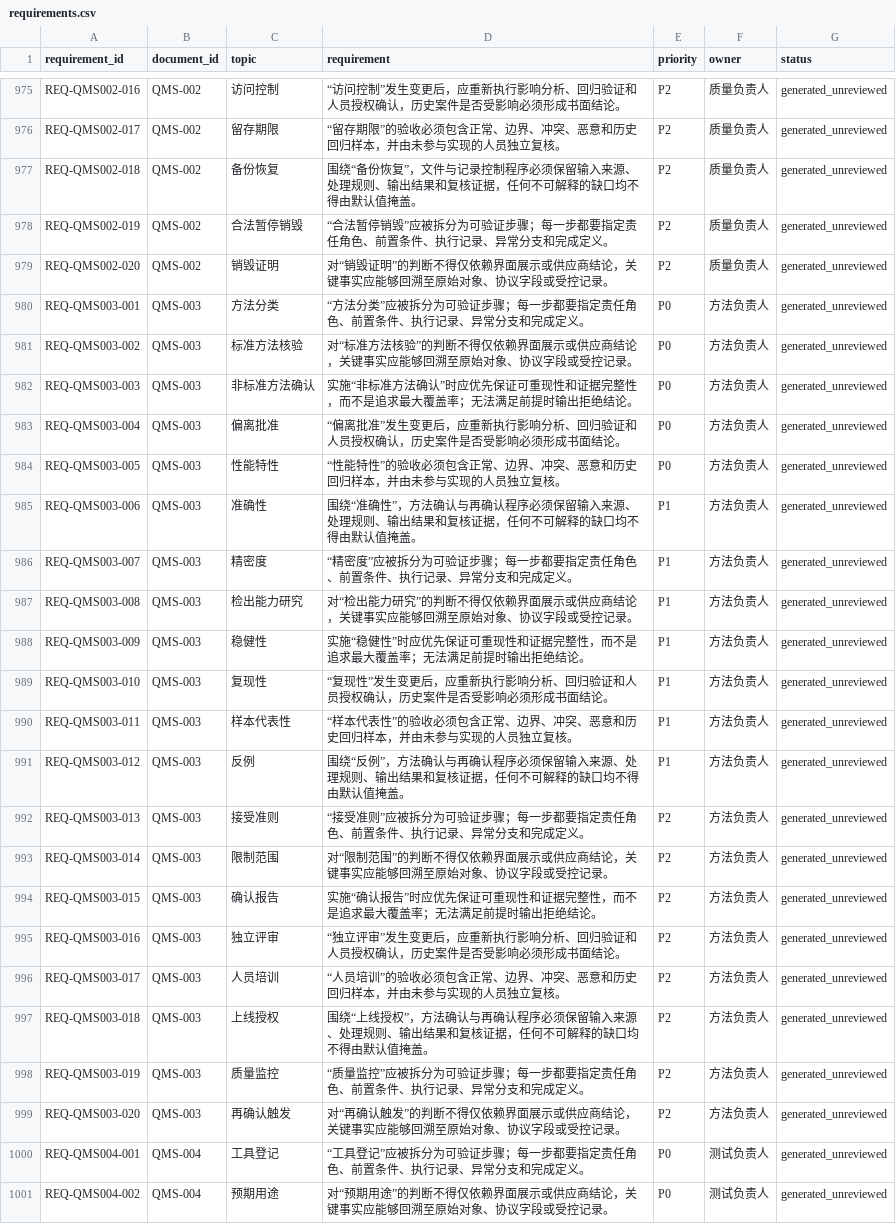
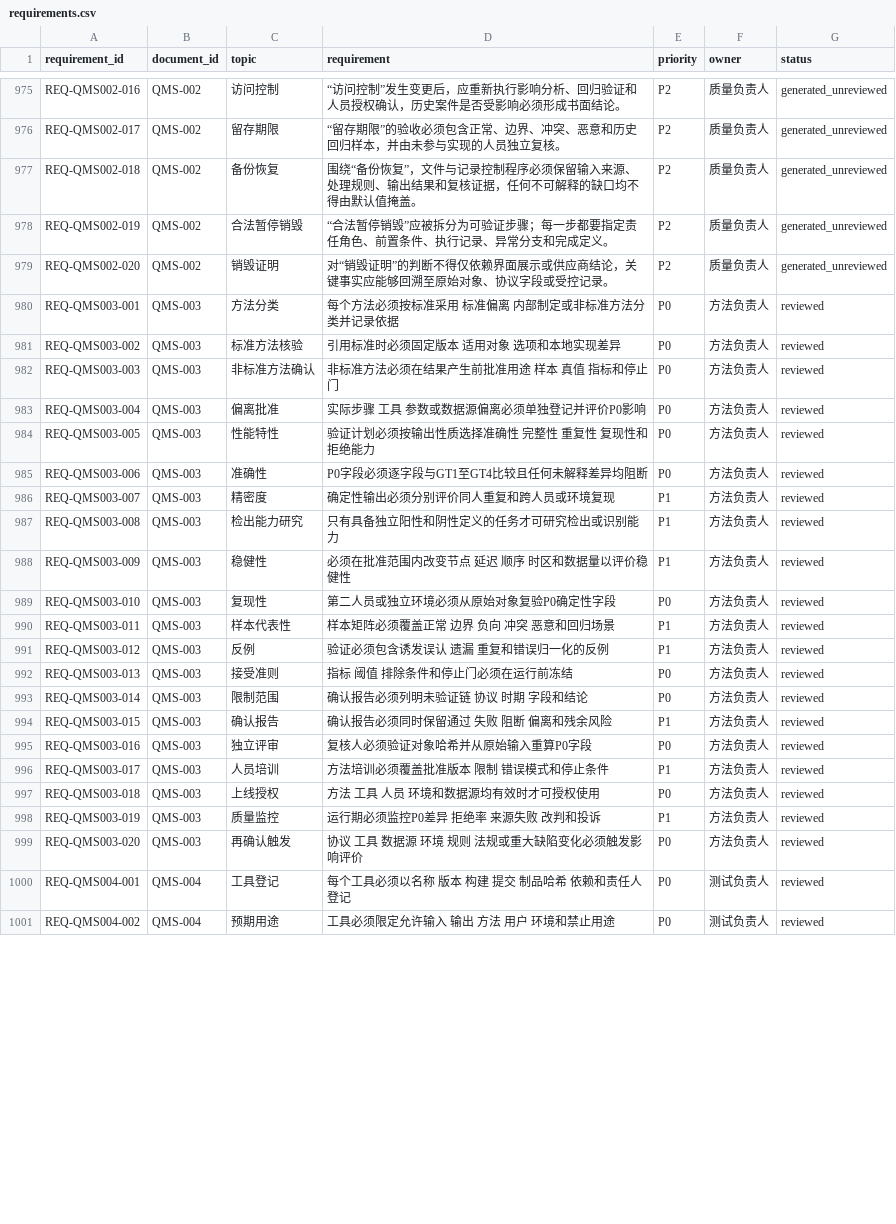
Before and after one commit to 24373054/FE-docx, a CSV file: catalogs/requirements.csv, drawn as a sheet; only a part is shown, gaps mark what is left out; the diff covers the shown part only.

```diff
--- a/catalogs/requirements.csv
+++ b/catalogs/requirements.csv
@@ -979,23 +979,23 @@ REQ-QMS002-019,QMS-002,合法暂停销毁,“合法暂停销毁”应被拆分
 REQ-QMS002-020,QMS-002,销毁证明,对“销毁证明”的判断不得仅依赖界面展示或供应商结论，关键事实应能够回溯至原始对象、协议字段或受控记录。,P2,质量负责人,generated_unreviewed
-REQ-QMS003-001,QMS-003,方法分类,“方法分类”应被拆分为可验证步骤；每一步都要指定责任角色、前置条件、执行记录、异常分支和完成定义。,P0,方法负责人,generated_unreviewed
-REQ-QMS003-002,QMS-003,标准方法核验,对“标准方法核验”的判断不得仅依赖界面展示或供应商结论，关键事实应能够回溯至原始对象、协议字段或受控记录。,P0,方法负责人,generated_unreviewed
-REQ-QMS003-003,QMS-003,非标准方法确认,实施“非标准方法确认”时应优先保证可重现性和证据完整性，而不是追求最大覆盖率；无法满足前提时输出拒绝结论。,P0,方法负责人,generated_unreviewed
-REQ-QMS003-004,QMS-003,偏离批准,“偏离批准”发生变更后，应重新执行影响分析、回归验证和人员授权确认，历史案件是否受影响必须形成书面结论。,P0,方法负责人,generated_unreviewed
-REQ-QMS003-005,QMS-003,性能特性,“性能特性”的验收必须包含正常、边界、冲突、恶意和历史回归样本，并由未参与实现的人员独立复核。,P0,方法负责人,generated_unreviewed
-REQ-QMS003-006,QMS-003,准确性,围绕“准确性”，方法确认与再确认程序必须保留输入来源、处理规则、输出结果和复核证据，任何不可解释的缺口均不得由默认值掩盖。,P1,方法负责人,generated_unreviewed
-REQ-QMS003-007,QMS-003,精密度,“精密度”应被拆分为可验证步骤；每一步都要指定责任角色、前置条件、执行记录、异常分支和完成定义。,P1,方法负责人,generated_unreviewed
-REQ-QMS003-008,QMS-003,检出能力研究,对“检出能力研究”的判断不得仅依赖界面展示或供应商结论，关键事实应能够回溯至原始对象、协议字段或受控记录。,P1,方法负责人,generated_unreviewed
-REQ-QMS003-009,QMS-003,稳健性,实施“稳健性”时应优先保证可重现性和证据完整性，而不是追求最大覆盖率；无法满足前提时输出拒绝结论。,P1,方法负责人,generated_unreviewed
-REQ-QMS003-010,QMS-003,复现性,“复现性”发生变更后，应重新执行影响分析、回归验证和人员授权确认，历史案件是否受影响必须形成书面结论。,P1,方法负责人,generated_unreviewed
-REQ-QMS003-011,QMS-003,样本代表性,“样本代表性”的验收必须包含正常、边界、冲突、恶意和历史回归样本，并由未参与实现的人员独立复核。,P1,方法负责人,generated_unreviewed
-REQ-QMS003-012,QMS-003,反例,围绕“反例”，方法确认与再确认程序必须保留输入来源、处理规则、输出结果和复核证据，任何不可解释的缺口均不得由默认值掩盖。,P1,方法负责人,generated_unreviewed
-REQ-QMS003-013,QMS-003,接受准则,“接受准则”应被拆分为可验证步骤；每一步都要指定责任角色、前置条件、执行记录、异常分支和完成定义。,P2,方法负责人,generated_unreviewed
-REQ-QMS003-014,QMS-003,限制范围,对“限制范围”的判断不得仅依赖界面展示或供应商结论，关键事实应能够回溯至原始对象、协议字段或受控记录。,P2,方法负责人,generated_unreviewed
-REQ-QMS003-015,QMS-003,确认报告,实施“确认报告”时应优先保证可重现性和证据完整性，而不是追求最大覆盖率；无法满足前提时输出拒绝结论。,P2,方法负责人,generated_unreviewed
-REQ-QMS003-016,QMS-003,独立评审,“独立评审”发生变更后，应重新执行影响分析、回归验证和人员授权确认，历史案件是否受影响必须形成书面结论。,P2,方法负责人,generated_unreviewed
-REQ-QMS003-017,QMS-003,人员培训,“人员培训”的验收必须包含正常、边界、冲突、恶意和历史回归样本，并由未参与实现的人员独立复核。,P2,方法负责人,generated_unreviewed
-REQ-QMS003-018,QMS-003,上线授权,围绕“上线授权”，方法确认与再确认程序必须保留输入来源、处理规则、输出结果和复核证据，任何不可解释的缺口均不得由默认值掩盖。,P2,方法负责人,generated_unreviewed
-REQ-QMS003-019,QMS-003,质量监控,“质量监控”应被拆分为可验证步骤；每一步都要指定责任角色、前置条件、执行记录、异常分支和完成定义。,P2,方法负责人,generated_unreviewed
-REQ-QMS003-020,QMS-003,再确认触发,对“再确认触发”的判断不得仅依赖界面展示或供应商结论，关键事实应能够回溯至原始对象、协议字段或受控记录。,P2,方法负责人,generated_unreviewed
-REQ-QMS004-001,QMS-004,工具登记,“工具登记”应被拆分为可验证步骤；每一步都要指定责任角色、前置条件、执行记录、异常分支和完成定义。,P0,测试负责人,generated_unreviewed
-REQ-QMS004-002,QMS-004,预期用途,对“预期用途”的判断不得仅依赖界面展示或供应商结论，关键事实应能够回溯至原始对象、协议字段或受控记录。,P0,测试负责人,generated_unreviewed
+REQ-QMS003-001,QMS-003,方法分类,每个方法必须按标准采用 标准偏离 内部制定或非标准方法分类并记录依据,P0,方法负责人,reviewed
+REQ-QMS003-002,QMS-003,标准方法核验,引用标准时必须固定版本 适用对象 选项和本地实现差异,P0,方法负责人,reviewed
+REQ-QMS003-003,QMS-003,非标准方法确认,非标准方法必须在结果产生前批准用途 样本 真值 指标和停止门,P0,方法负责人,reviewed
+REQ-QMS003-004,QMS-003,偏离批准,实际步骤 工具 参数或数据源偏离必须单独登记并评价P0影响,P0,方法负责人,reviewed
+REQ-QMS003-005,QMS-003,性能特性,验证计划必须按输出性质选择准确性 完整性 重复性 复现性和拒绝能力,P0,方法负责人,reviewed
+REQ-QMS003-006,QMS-003,准确性,P0字段必须逐字段与GT1至GT4比较且任何未解释差异均阻断,P0,方法负责人,reviewed
+REQ-QMS003-007,QMS-003,精密度,确定性输出必须分别评价同人重复和跨人员或环境复现,P1,方法负责人,reviewed
+REQ-QMS003-008,QMS-003,检出能力研究,只有具备独立阳性和阴性定义的任务才可研究检出或识别能力,P1,方法负责人,reviewed
+REQ-QMS003-009,QMS-003,稳健性,必须在批准范围内改变节点 延迟 顺序 时区和数据量以评价稳健性,P1,方法负责人,reviewed
+REQ-QMS003-010,QMS-003,复现性,第二人员或独立环境必须从原始对象复验P0确定性字段,P0,方法负责人,reviewed
+REQ-QMS003-011,QMS-003,样本代表性,样本矩阵必须覆盖正常 边界 负向 冲突 恶意和回归场景,P1,方法负责人,reviewed
+REQ-QMS003-012,QMS-003,反例,验证必须包含诱发误认 遗漏 重复和错误归一化的反例,P1,方法负责人,reviewed
+REQ-QMS003-013,QMS-003,接受准则,指标 阈值 排除条件和停止门必须在运行前冻结,P0,方法负责人,reviewed
+REQ-QMS003-014,QMS-003,限制范围,确认报告必须列明未验证链 协议 时期 字段和结论,P0,方法负责人,reviewed
+REQ-QMS003-015,QMS-003,确认报告,确认报告必须同时保留通过 失败 阻断 偏离和残余风险,P1,方法负责人,reviewed
+REQ-QMS003-016,QMS-003,独立评审,复核人必须验证对象哈希并从原始输入重算P0字段,P0,方法负责人,reviewed
+REQ-QMS003-017,QMS-003,人员培训,方法培训必须覆盖批准版本 限制 错误模式和停止条件,P1,方法负责人,reviewed
+REQ-QMS003-018,QMS-003,上线授权,方法 工具 人员 环境和数据源均有效时才可授权使用,P0,方法负责人,reviewed
+REQ-QMS003-019,QMS-003,质量监控,运行期必须监控P0差异 拒绝率 来源失败 改判和投诉,P1,方法负责人,reviewed
+REQ-QMS003-020,QMS-003,再确认触发,协议 工具 数据源 环境 规则 法规或重大缺陷变化必须触发影响评价,P0,方法负责人,reviewed
+REQ-QMS004-001,QMS-004,工具登记,每个工具必须以名称 版本 构建 提交 制品哈希 依赖和责任人登记,P0,测试负责人,reviewed
+REQ-QMS004-002,QMS-004,预期用途,工具必须限定允许输入 输出 方法 用户 环境和禁止用途,P0,测试负责人,reviewed
```
Also changed, not shown: 103 edited cells elsewhere in this file, catalogs/tests.csv, 4 other files.
